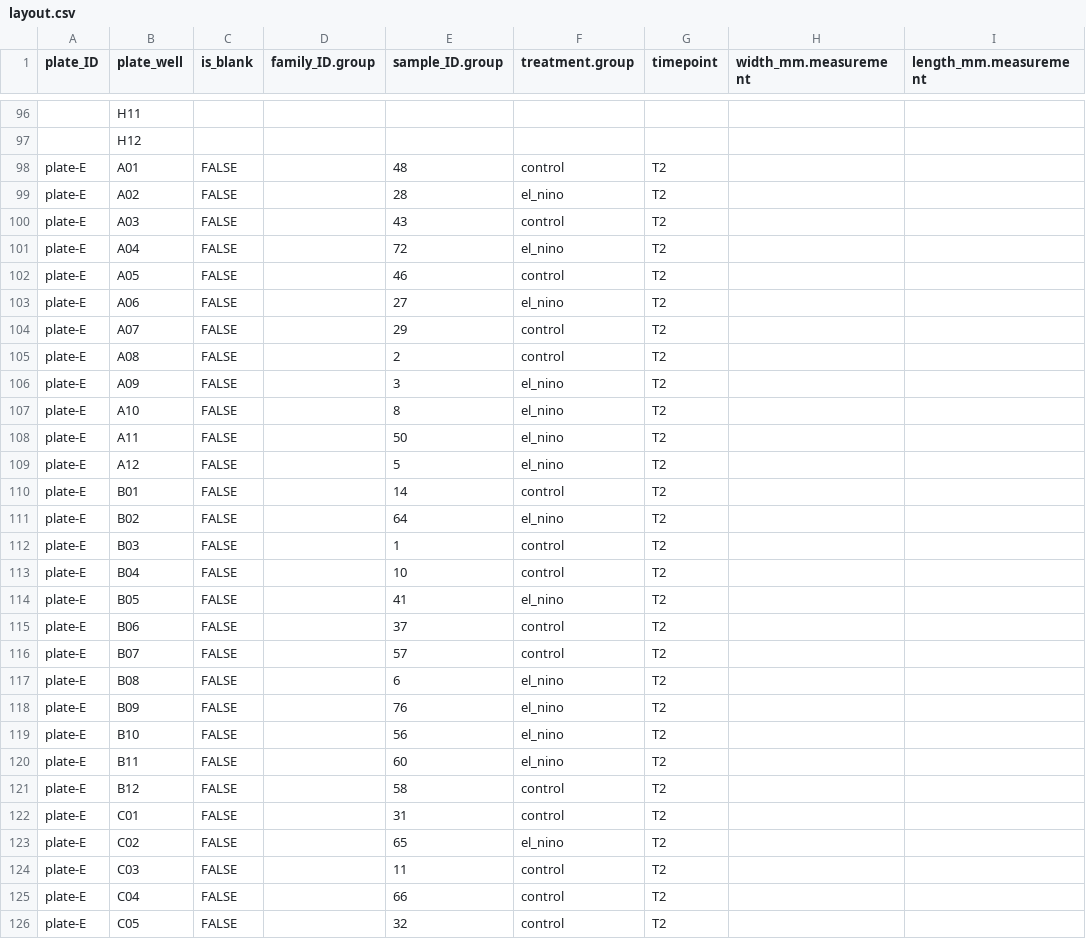
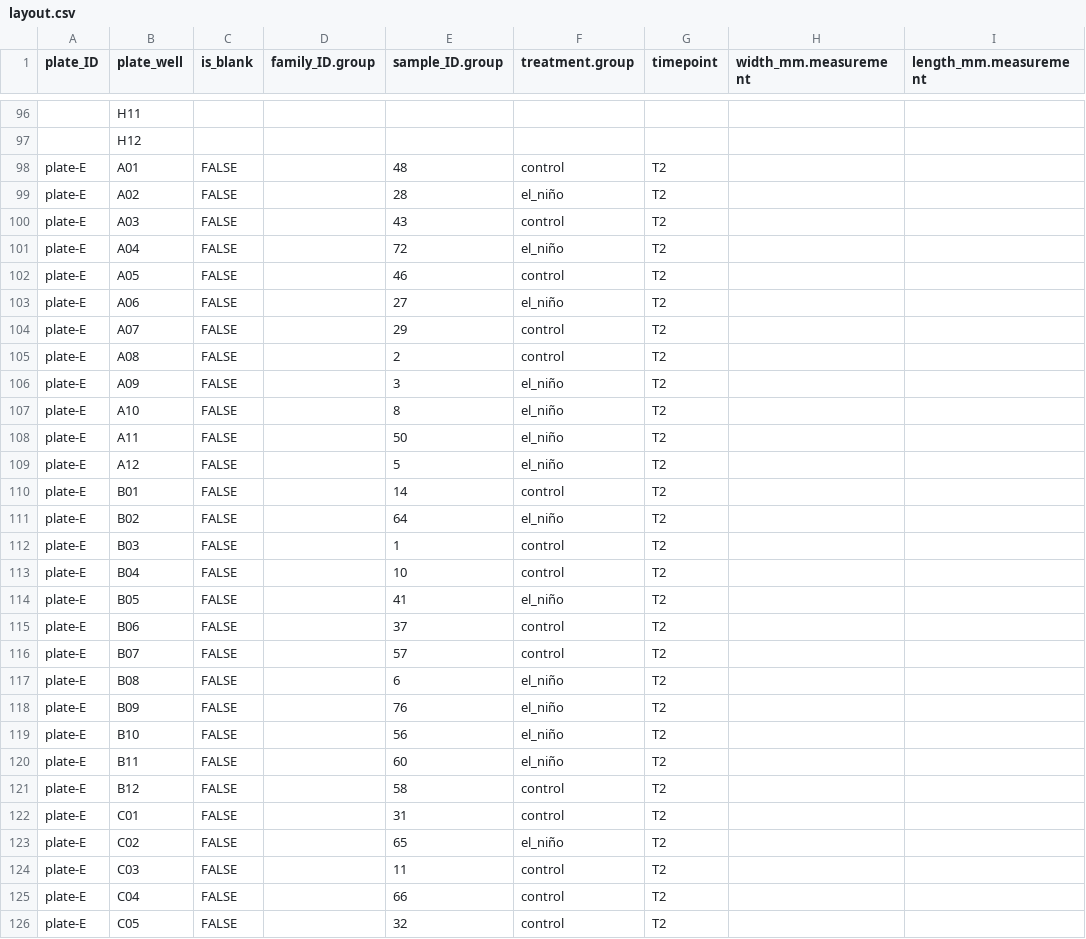
Before and after one commit to RobertsLab/project-SENO, a CSV file: resazurin/data/20260921-mgig-36C/layout.csv, drawn as a sheet; only a part is shown, gaps mark what is left out; the diff covers the shown part only; the diff names each change by its address in the sheet, - before the commit and + after, or states it on an @@ line.

Commit message:
replace el nino with el niño

```diff
--- a/resazurin/data/20260921-mgig-36C/layout.csv
+++ b/resazurin/data/20260921-mgig-36C/layout.csv
-F99 (treatment.group): el_nino
+F99 (treatment.group): el_niño
-F101 (treatment.group): el_nino
+F101 (treatment.group): el_niño
-F103 (treatment.group): el_nino
+F103 (treatment.group): el_niño
-F106:F109 (treatment.group): el_nino
+F106:F109 (treatment.group): el_niño
-F111 (treatment.group): el_nino
+F111 (treatment.group): el_niño
-F114 (treatment.group): el_nino
+F114 (treatment.group): el_niño
-F117:F120 (treatment.group): el_nino
+F117:F120 (treatment.group): el_niño
-F123 (treatment.group): el_nino
+F123 (treatment.group): el_niño
```
Also changed, not shown: 86 edited cells elsewhere in this file, 2 other files.
